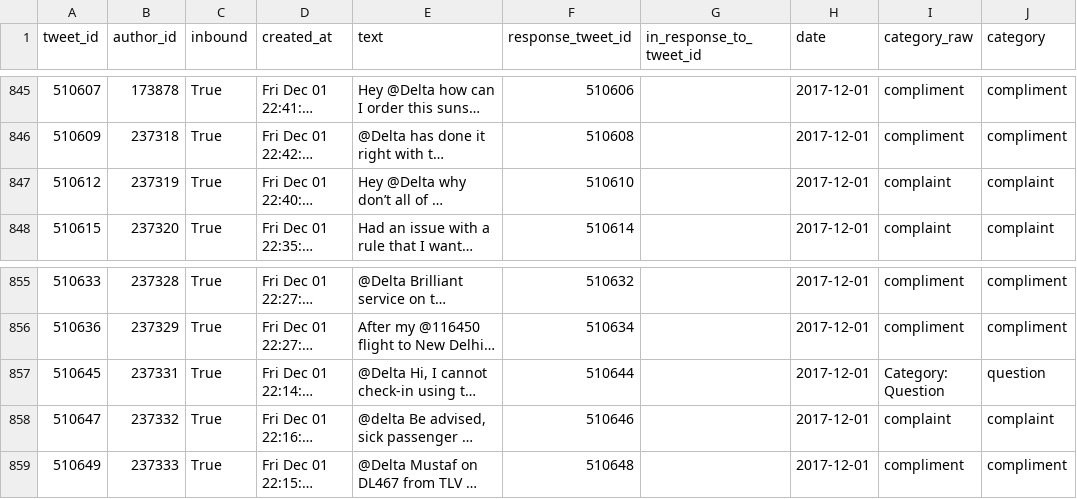
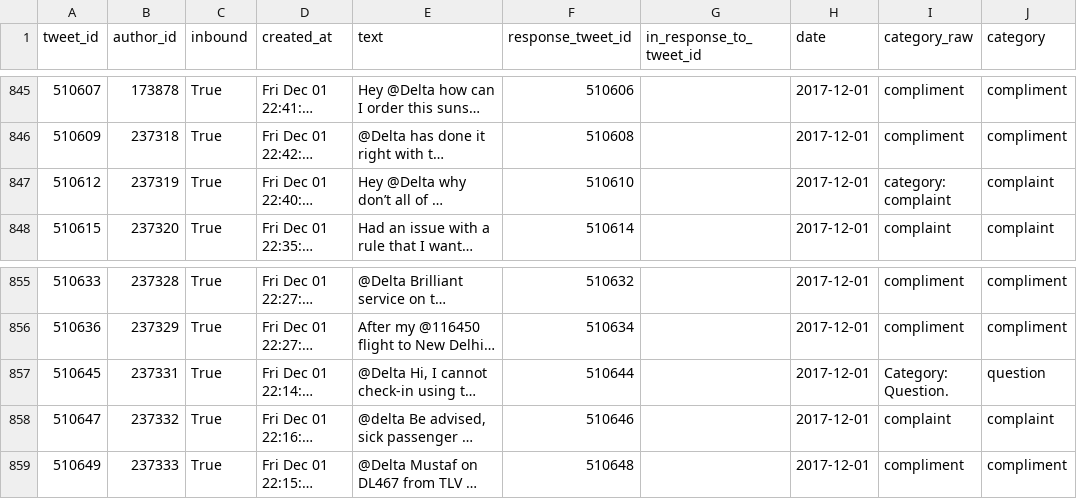
Before and after one commit to thismlguy/llm-playbook-ds, a CSV file: examples/data/delta-tweets-with-category.csv, drawn as a sheet; only a part is shown, gaps mark what is left out; long unchanged cells end in …; the diff covers the shown part only; the diff names each change by its address in the sheet, - before the commit and + after, or states it on an @@ line.

```diff
--- a/examples/data/delta-tweets-with-category.csv
+++ b/examples/data/delta-tweets-with-category.csv
-I847 (category_raw): complaint
+I847 (category_raw): category: complaint
-I857 (category_raw): Category: Question
+I857 (category_raw): Category: Question.
```
Also changed, not shown: 8 edited cells elsewhere in this file, examples/data/delta-tweets-complaint-category.csv, 3 other files.
